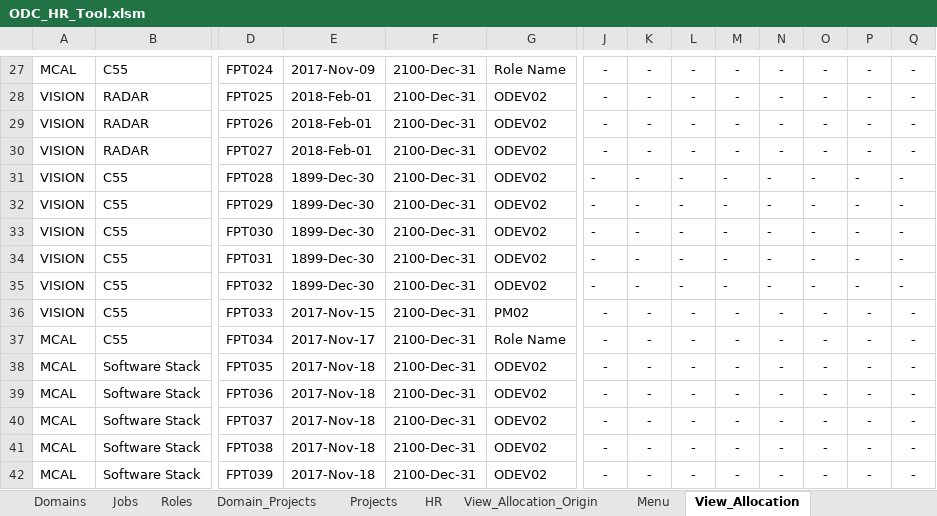
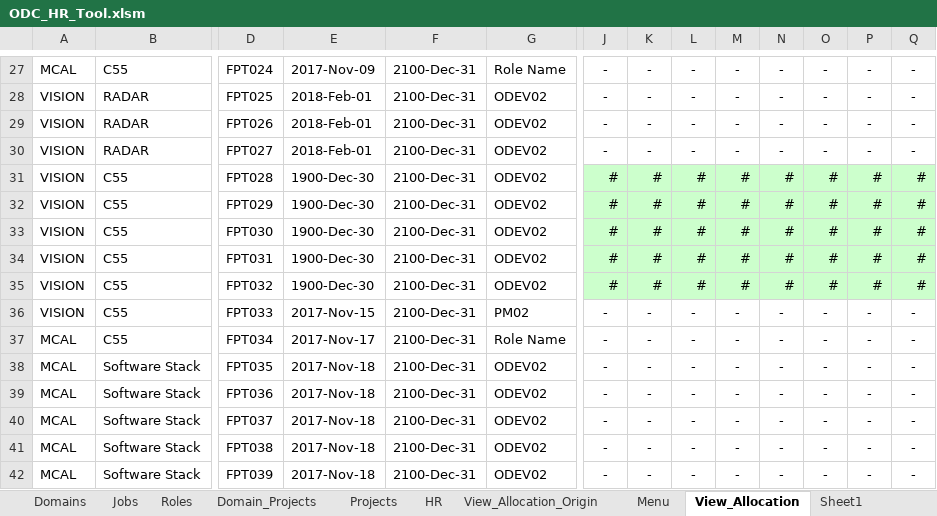
Before and after one commit to huyvu88/HR-Excel-Tools, an Excel workbook: Excel/ODC_HR_Tool.xlsm, sheet View_Allocation, drawn as a sheet; only a part is shown, gaps mark what is left out; values as stored, in another font and other column widths than the file's, no borders; removed rows and columns are numbered as before the commit, all else as after; rows hold the shown columns only; the diff covers the shown part only; the diff names each change by its address in the sheet, - before the commit and + after, or states it on an @@ line.

Commit message:
update

```diff
--- a/Excel/ODC_HR_Tool.xlsm (sheet View_Allocation)
+++ b/Excel/ODC_HR_Tool.xlsm (sheet View_Allocation)
+sheet tab: Sheet1
-row 31: VISION | C55 | FPT028 | 1899-Dec-30 | 2100-Dec-31 | ODEV02 | - | - | - | - | - | - | - | -
-row 32: VISION | C55 | FPT029 | 1899-Dec-30 | 2100-Dec-31 | ODEV02 | - | - | - | - | - | - | - | -
-row 33: VISION | C55 | FPT030 | 1899-Dec-30 | 2100-Dec-31 | ODEV02 | - | - | - | - | - | - | - | -
-row 34: VISION | C55 | FPT031 | 1899-Dec-30 | 2100-Dec-31 | ODEV02 | - | - | - | - | - | - | - | -
-row 35: VISION | C55 | FPT032 | 1899-Dec-30 | 2100-Dec-31 | ODEV02 | - | - | - | - | - | - | - | -
+row 31: VISION | C55 | FPT028 | 1900-Dec-30 | 2100-Dec-31 | ODEV02 | # | # | # | # | # | # | # | #
+row 32: VISION | C55 | FPT029 | 1900-Dec-30 | 2100-Dec-31 | ODEV02 | # | # | # | # | # | # | # | #
+row 33: VISION | C55 | FPT030 | 1900-Dec-30 | 2100-Dec-31 | ODEV02 | # | # | # | # | # | # | # | #
+row 34: VISION | C55 | FPT031 | 1900-Dec-30 | 2100-Dec-31 | ODEV02 | # | # | # | # | # | # | # | #
+row 35: VISION | C55 | FPT032 | 1900-Dec-30 | 2100-Dec-31 | ODEV02 | # | # | # | # | # | # | # | #
```
Also changed, not shown: 126 edited cells and cell formats elsewhere in this sheet, sheet Allocations, charts or pictures.
